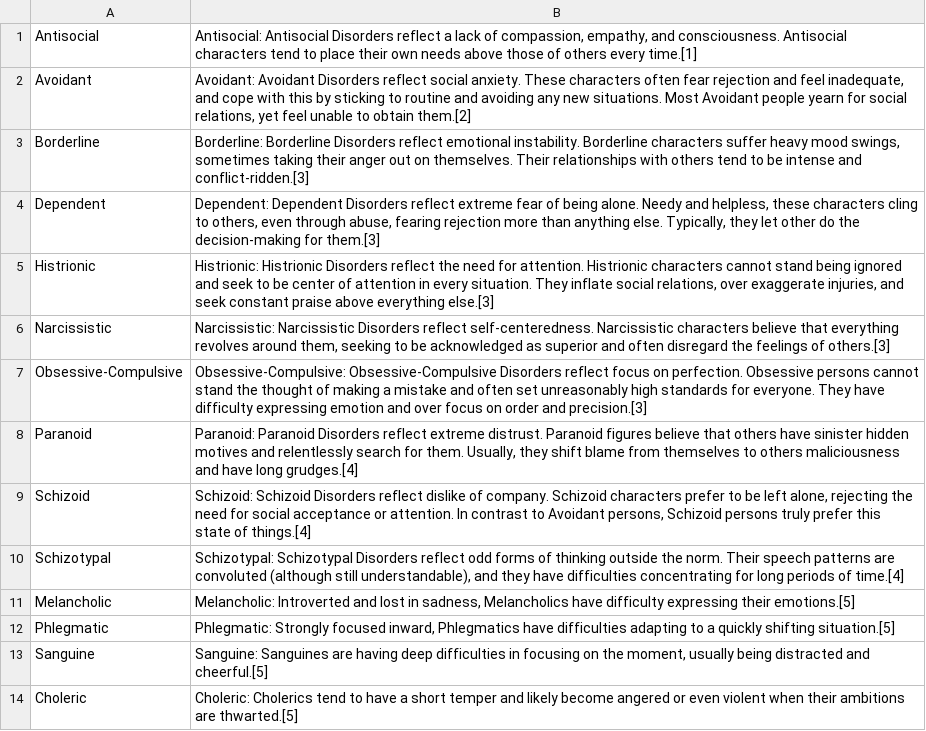
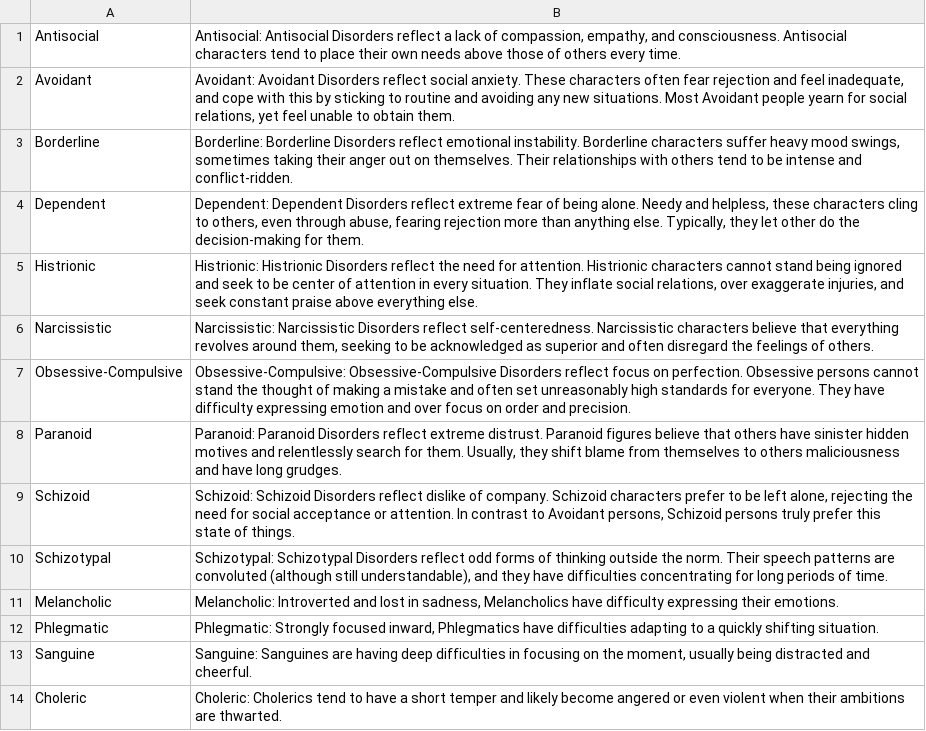
Before and after one commit to BodoBence/RandomVampireGenerator, a CSV file: Resources/data/Derengements.csv, drawn as a sheet; only a part is shown; the diff covers the shown part only; the diff names each change by its address in the sheet, - before the commit and + after, or states it on an @@ line.

```diff
--- a/Resources/data/Derengements.csv
+++ b/Resources/data/Derengements.csv
-B1: …others every time.[1]
+B1: …others every time.
-B2: …to obtain them.[2]
+B2: …to obtain them.
-B3: …intense and conflict-ridden.[3]
+B3: …intense and conflict-ridden.
-B4: …decision-making for them.[3]
+B4: …decision-making for them.
-B5: …above everything else.[3]
+B5: …above everything else.
-B6: …feelings of others.[3]
+B6: …feelings of others.
-B7: …order and precision.[3]
+B7: …order and precision.
-B8: …have long grudges.[4]
+B8: …have long grudges.
-B9: …state of things.[4]
+B9: …state of things.
-B10: …periods of time.[4]
+B10: …periods of time.
-B11: …expressing their emotions.[5]
+B11: …expressing their emotions.
-B12: …quickly shifting situation.[5]
+B12: …quickly shifting situation.
-B13: …distracted and cheerful.[5]
+B13: …distracted and cheerful.
-B14: …ambitions are thwarted.[5]
+B14: …ambitions are thwarted.
```
Also changed, not shown: 55 edited cells elsewhere in this file, 1 other file.
